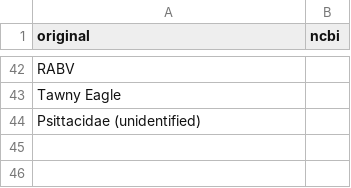
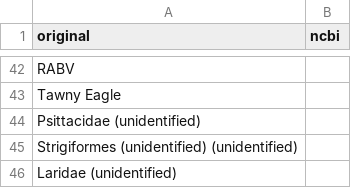
Before and after one commit to cghss-data-lab/uga-pipp, a CSV file: data/ncbi_map.csv, drawn as a sheet; only a part is shown, gaps mark what is left out; the diff names each change by its address in the sheet, - before the commit and + after, or states it on an @@ line.

```diff
--- a/data/ncbi_map.csv
+++ b/data/ncbi_map.csv
+row 45: Strigiformes (unidentified) (unidentified)
+row 46: Laridae (unidentified)
```
Also changed, not shown: 5 other files.
